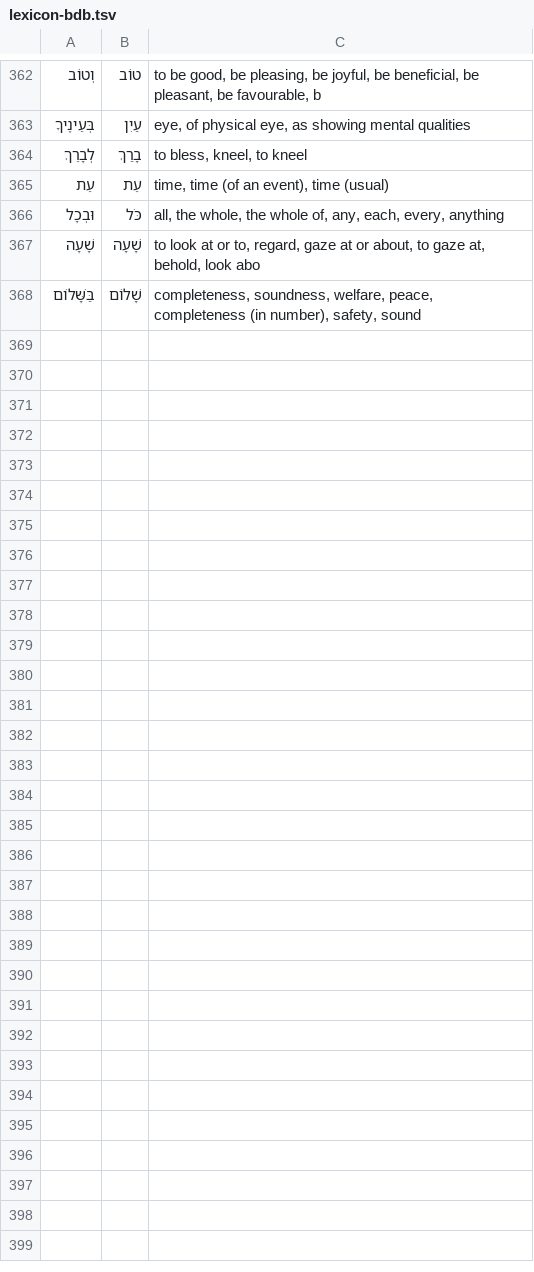
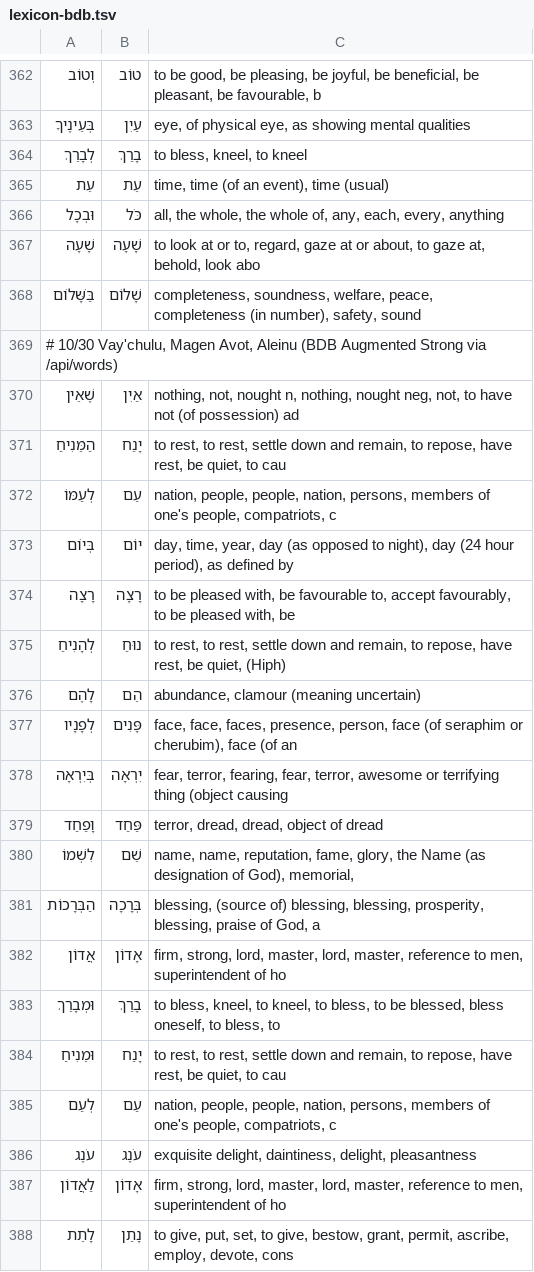
Before and after one commit to jamiepillsbury-collab/kavanah, a TSV file: data/src/lexicon-bdb.tsv, drawn as a sheet; only a part is shown, gaps mark what is left out; the diff covers the shown part only; the diff names each change by its address in the sheet, - before the commit and + after, or states it on an @@ line.

Commit message:
v16: After the Amidah unit (Vay'chulu, Magen Avot, Aleinu) with marked Reform wording

```diff
--- a/data/src/lexicon-bdb.tsv
+++ b/data/src/lexicon-bdb.tsv
+row 369: # 10/30 Vay'chulu, Magen Avot, Aleinu (BDB Augmented Strong via /api/words)
+row 370: שֶׁאֵין | אַיִן | nothing, not, nought n, nothing, nought neg, not, to have not (of possession) ad
+row 371: הַמֵּנִיחַ | יָנַח | to rest, to rest, settle down and remain, to repose, have rest, be quiet, to cau
+row 372: לְעַמּוֹ | עַם | nation, people, people, nation, persons, members of one's people, compatriots, c
+row 373: בְּיוֹם | יוֹם | day, time, year, day (as opposed to night), day (24 hour period), as defined by
+row 374: רָצָה | רָצָה | to be pleased with, be favourable to, accept favourably, to be pleased with, be
+row 375: לְהָנִיחַ | נוּחַ | to rest, to rest, settle down and remain, to repose, have rest, be quiet, (Hiph)
+row 376: לָהֶם | הֵם | abundance, clamour (meaning uncertain)
+row 377: לְפָנָיו | פָּנִים | face, face, faces, presence, person, face (of seraphim or cherubim), face (of an
+row 378: בְּיִרְאָה | יִרְאָה | fear, terror, fearing, fear, terror, awesome or terrifying thing (object causing
+row 379: וָפַחַד | פַּחַד | terror, dread, dread, object of dread
+row 380: לִשְׁמוֹ | שֵׁם | name, name, reputation, fame, glory, the Name (as designation of God), memorial,
+row 381: הַבְּרָכוֹת | בְּרָכָה | blessing, (source of) blessing, blessing, prosperity, blessing, praise of God, a
+row 382: אֲדוֹן | אָדוֹן | firm, strong, lord, master, lord, master, reference to men, superintendent of ho
+row 383: וּמְבָרֵךְ | בָרַךְ | to bless, kneel, to kneel, to bless, to be blessed, bless oneself, to bless, to
+row 384: וּמֵנִיחַ | יָנַח | to rest, to rest, settle down and remain, to repose, have rest, be quiet, to cau
+row 385: לְעַם | עַם | nation, people, people, nation, persons, members of one's people, compatriots, c
+row 386: עֹנֶג | עֹנֶג | exquisite delight, daintiness, delight, pleasantness
+row 387: לַאֲדוֹן | אָדוֹן | firm, strong, lord, master, lord, master, reference to men, superintendent of ho
+row 388: לָתֵת | נָתַן | to give, put, set, to give, bestow, grant, permit, ascribe, employ, devote, cons
```
Also changed, not shown: 39 added rows elsewhere in this file, 11 other files.
